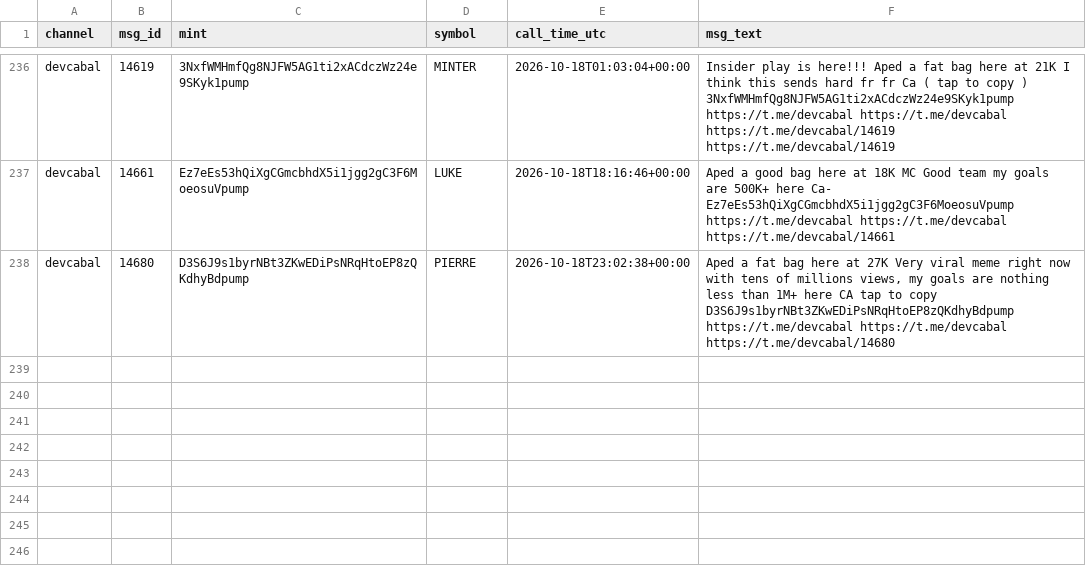
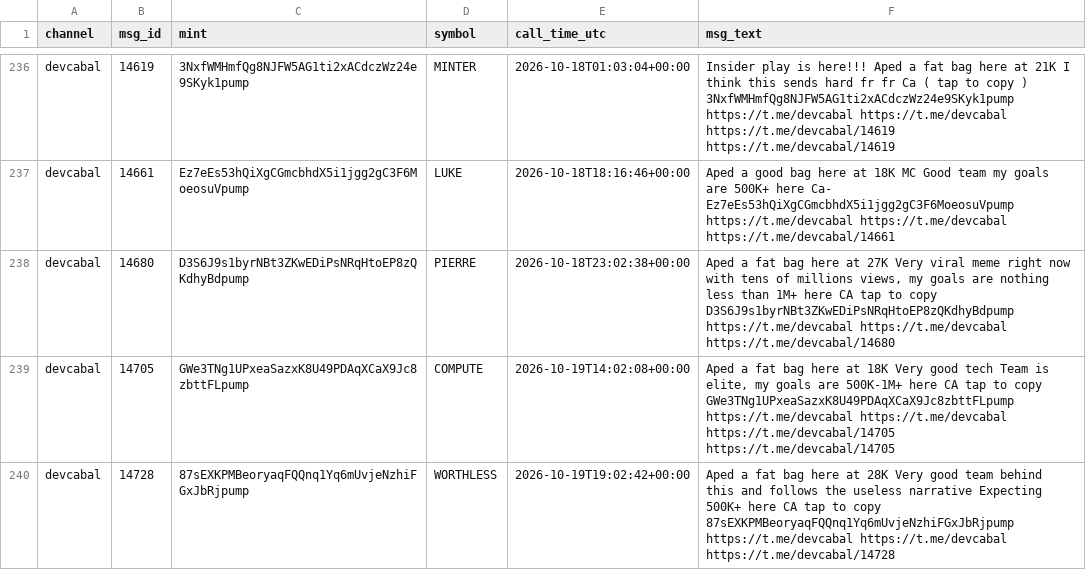
Before and after one commit to nikolan17/pumpfun-call-analyzer, a CSV file: calls_detected.csv, drawn as a sheet; only a part is shown, gaps mark what is left out.

```diff
--- a/calls_detected.csv
+++ b/calls_detected.csv
@@ -238 +238,3 @@ devcabal,14661,Ez7eEs53hQiXgCGmcbhdX5i1jgg2gC3F6MoeosuVpump,LUKE,2026-10-18T18:1
 devcabal,14680,D3S6J9s1byrNBt3ZKwEDiPsNRqHtoEP8zQKdhyBdpump,PIERRE,2026-10-18T23:02:38+00:00,"Aped a fat bag here at 27K Very viral meme right now with tens of millions views, my goals are nothing less than 1M+ here CA tap to copy D3S6J9s1byrNBt3ZKwEDiPsNRqHtoEP8zQKdhyBdpump https://t.me/devcabal https://t.me/devcabal https://t.me/devcabal/14680"
+devcabal,14705,GWe3TNg1UPxeaSazxK8U49PDAqXCaX9Jc8zbttFLpump,COMPUTE,2026-10-19T14:02:08+00:00,"Aped a fat bag here at 18K Very good tech Team is elite, my goals are 500K-1M+ here CA tap to copy GWe3TNg1UPxeaSazxK8U49PDAqXCaX9Jc8zbttFLpump https://t.me/devcabal https://t.me/devcabal https://t.me/devcabal/14705 https://t.me/devcabal/14705"
+devcabal,14728,87sEXKPMBeoryaqFQQnq1Yq6mUvjeNzhiFGxJbRjpump,WORTHLESS,2026-10-19T19:02:42+00:00,Aped a fat bag here at 28K Very good team behind this and follows the useless narrative Expecting 500K+ here CA tap to copy 87sEXKPMBeoryaqFQQnq1Yq6mUvjeNzhiFGxJbRjpump https://t.me/devcabal https://t.me/devcabal https://t.me/devcabal/14728
```
Also changed, not shown: calls_analysis.csv, 1 other file.
